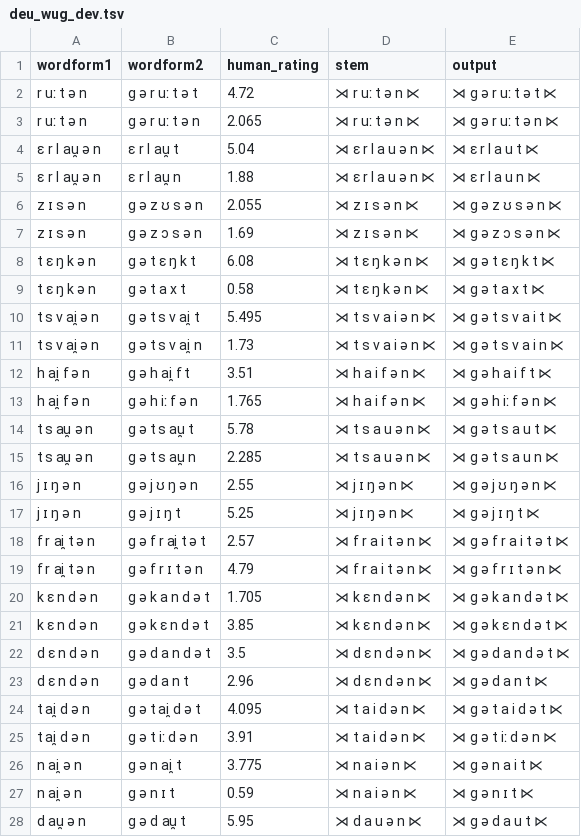
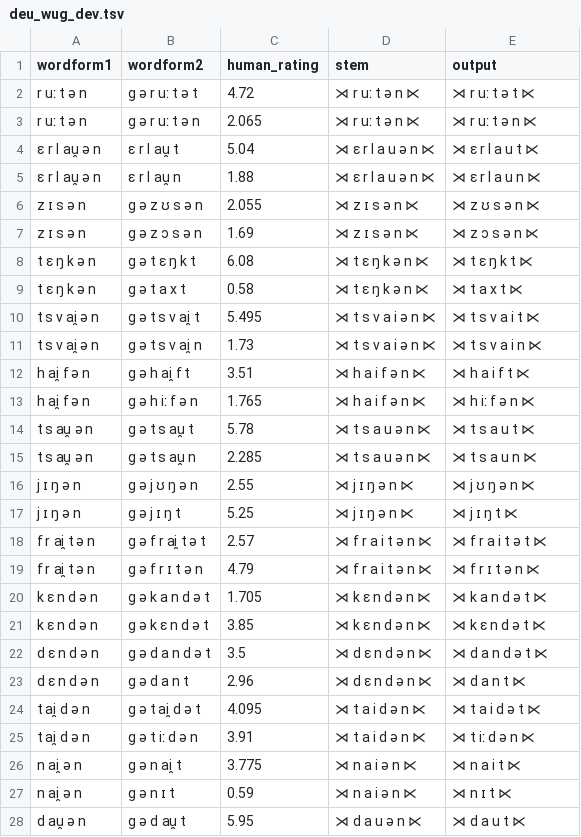
Before and after one commit to colincwilson/mingen, a TSV file: data/deu_wug_dev.tsv, drawn as a sheet; only a part is shown; the diff covers the shown part only.

```diff
--- a/data/deu_wug_dev.tsv
+++ b/data/deu_wug_dev.tsv
@@ -1,28 +1,28 @@
 wordform1	wordform2	human_rating	stem	output
-r uː t ə n	g ə r uː t ə t	4.72	⋊ r uː t ə n ⋉	⋊ g ə r uː t ə t ⋉
-r uː t ə n	g ə r uː t ə n	2.065	⋊ r uː t ə n ⋉	⋊ g ə r uː t ə n ⋉
+r uː t ə n	g ə r uː t ə t	4.72	⋊ r uː t ə n ⋉	⋊ r uː t ə t ⋉
+r uː t ə n	g ə r uː t ə n	2.065	⋊ r uː t ə n ⋉	⋊ r uː t ə n ⋉
 ɛ r l au̯ ə n	ɛ r l au̯ t	5.04	⋊ ɛ r l a u ə n ⋉	⋊ ɛ r l a u t ⋉
 ɛ r l au̯ ə n	ɛ r l au̯ n	1.88	⋊ ɛ r l a u ə n ⋉	⋊ ɛ r l a u n ⋉
-z ɪ s ə n	g ə z ʊ s ə n	2.055	⋊ z ɪ s ə n ⋉	⋊ g ə z ʊ s ə n ⋉
-z ɪ s ə n	g ə z ɔ s ə n	1.69	⋊ z ɪ s ə n ⋉	⋊ g ə z ɔ s ə n ⋉
-t ɛ ŋ k ə n	g ə t ɛ ŋ k t	6.08	⋊ t ɛ ŋ k ə n ⋉	⋊ g ə t ɛ ŋ k t ⋉
-t ɛ ŋ k ə n	g ə t a x t	0.58	⋊ t ɛ ŋ k ə n ⋉	⋊ g ə t a x t ⋉
-t s v ai̯ ə n	g ə t s v ai̯ t	5.495	⋊ t s v a i ə n ⋉	⋊ g ə t s v a i t ⋉
-t s v ai̯ ə n	g ə t s v ai̯ n	1.73	⋊ t s v a i ə n ⋉	⋊ g ə t s v a i n ⋉
-h ai̯ f ə n	g ə h ai̯ f t	3.51	⋊ h a i f ə n ⋉	⋊ g ə h a i f t ⋉
-h ai̯ f ə n	g ə h iː f ə n	1.765	⋊ h a i f ə n ⋉	⋊ g ə h iː f ə n ⋉
-t s au̯ ə n	g ə t s au̯ t	5.78	⋊ t s a u ə n ⋉	⋊ g ə t s a u t ⋉
-t s au̯ ə n	g ə t s au̯ n	2.285	⋊ t s a u ə n ⋉	⋊ g ə t s a u n ⋉
-j ɪ ŋ ə n	g ə j ʊ ŋ ə n	2.55	⋊ j ɪ ŋ ə n ⋉	⋊ g ə j ʊ ŋ ə n ⋉
-j ɪ ŋ ə n	g ə j ɪ ŋ t	5.25	⋊ j ɪ ŋ ə n ⋉	⋊ g ə j ɪ ŋ t ⋉
-f r ai̯ t ə n	g ə f r ai̯ t ə t	2.57	⋊ f r a i t ə n ⋉	⋊ g ə f r a i t ə t ⋉
-f r ai̯ t ə n	g ə f r ɪ t ə n	4.79	⋊ f r a i t ə n ⋉	⋊ g ə f r ɪ t ə n ⋉
-k ɛ n d ə n	g ə k a n d ə t	1.705	⋊ k ɛ n d ə n ⋉	⋊ g ə k a n d ə t ⋉
-k ɛ n d ə n	g ə k ɛ n d ə t	3.85	⋊ k ɛ n d ə n ⋉	⋊ g ə k ɛ n d ə t ⋉
-d ɛ n d ə n	g ə d a n d ə t	3.5	⋊ d ɛ n d ə n ⋉	⋊ g ə d a n d ə t ⋉
-d ɛ n d ə n	g ə d a n t	2.96	⋊ d ɛ n d ə n ⋉	⋊ g ə d a n t ⋉
-t ai̯ d ə n	g ə t ai̯ d ə t	4.095	⋊ t a i d ə n ⋉	⋊ g ə t a i d ə t ⋉
-t ai̯ d ə n	g ə t iː d ə n	3.91	⋊ t a i d ə n ⋉	⋊ g ə t iː d ə n ⋉
-n ai̯ ə n	g ə n ai̯ t	3.775	⋊ n a i ə n ⋉	⋊ g ə n a i t ⋉
-n ai̯ ə n	g ə n ɪ t	0.59	⋊ n a i ə n ⋉	⋊ g ə n ɪ t ⋉
-d au̯ ə n	g ə d au̯ t	5.95	⋊ d a u ə n ⋉	⋊ g ə d a u t ⋉
+z ɪ s ə n	g ə z ʊ s ə n	2.055	⋊ z ɪ s ə n ⋉	⋊ z ʊ s ə n ⋉
+z ɪ s ə n	g ə z ɔ s ə n	1.69	⋊ z ɪ s ə n ⋉	⋊ z ɔ s ə n ⋉
+t ɛ ŋ k ə n	g ə t ɛ ŋ k t	6.08	⋊ t ɛ ŋ k ə n ⋉	⋊ t ɛ ŋ k t ⋉
+t ɛ ŋ k ə n	g ə t a x t	0.58	⋊ t ɛ ŋ k ə n ⋉	⋊ t a x t ⋉
+t s v ai̯ ə n	g ə t s v ai̯ t	5.495	⋊ t s v a i ə n ⋉	⋊ t s v a i t ⋉
+t s v ai̯ ə n	g ə t s v ai̯ n	1.73	⋊ t s v a i ə n ⋉	⋊ t s v a i n ⋉
+h ai̯ f ə n	g ə h ai̯ f t	3.51	⋊ h a i f ə n ⋉	⋊ h a i f t ⋉
+h ai̯ f ə n	g ə h iː f ə n	1.765	⋊ h a i f ə n ⋉	⋊ h iː f ə n ⋉
+t s au̯ ə n	g ə t s au̯ t	5.78	⋊ t s a u ə n ⋉	⋊ t s a u t ⋉
+t s au̯ ə n	g ə t s au̯ n	2.285	⋊ t s a u ə n ⋉	⋊ t s a u n ⋉
+j ɪ ŋ ə n	g ə j ʊ ŋ ə n	2.55	⋊ j ɪ ŋ ə n ⋉	⋊ j ʊ ŋ ə n ⋉
+j ɪ ŋ ə n	g ə j ɪ ŋ t	5.25	⋊ j ɪ ŋ ə n ⋉	⋊ j ɪ ŋ t ⋉
+f r ai̯ t ə n	g ə f r ai̯ t ə t	2.57	⋊ f r a i t ə n ⋉	⋊ f r a i t ə t ⋉
+f r ai̯ t ə n	g ə f r ɪ t ə n	4.79	⋊ f r a i t ə n ⋉	⋊ f r ɪ t ə n ⋉
+k ɛ n d ə n	g ə k a n d ə t	1.705	⋊ k ɛ n d ə n ⋉	⋊ k a n d ə t ⋉
+k ɛ n d ə n	g ə k ɛ n d ə t	3.85	⋊ k ɛ n d ə n ⋉	⋊ k ɛ n d ə t ⋉
+d ɛ n d ə n	g ə d a n d ə t	3.5	⋊ d ɛ n d ə n ⋉	⋊ d a n d ə t ⋉
+d ɛ n d ə n	g ə d a n t	2.96	⋊ d ɛ n d ə n ⋉	⋊ d a n t ⋉
+t ai̯ d ə n	g ə t ai̯ d ə t	4.095	⋊ t a i d ə n ⋉	⋊ t a i d ə t ⋉
+t ai̯ d ə n	g ə t iː d ə n	3.91	⋊ t a i d ə n ⋉	⋊ t iː d ə n ⋉
+n ai̯ ə n	g ə n ai̯ t	3.775	⋊ n a i ə n ⋉	⋊ n a i t ⋉
+n ai̯ ə n	g ə n ɪ t	0.59	⋊ n a i ə n ⋉	⋊ n ɪ t ⋉
+d au̯ ə n	g ə d au̯ t	5.95	⋊ d a u ə n ⋉	⋊ d a u t ⋉
```
Also changed, not shown: 109 edited cells elsewhere in this file, data/deu_wug_tst.tsv, data/eng_wug_dev_predict.tsv, 39 other files.
